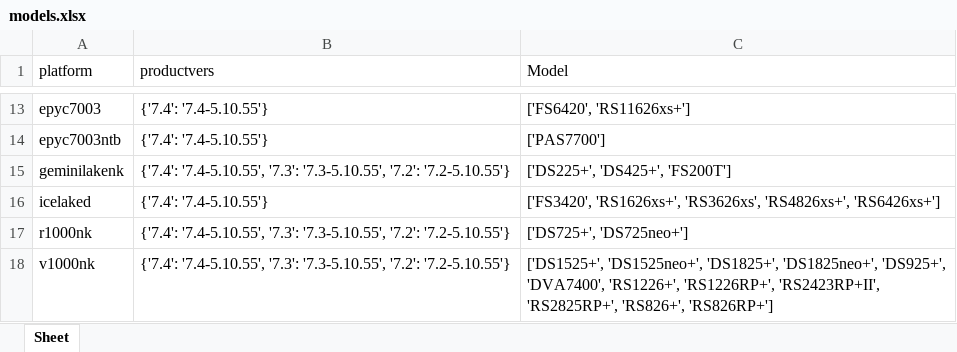
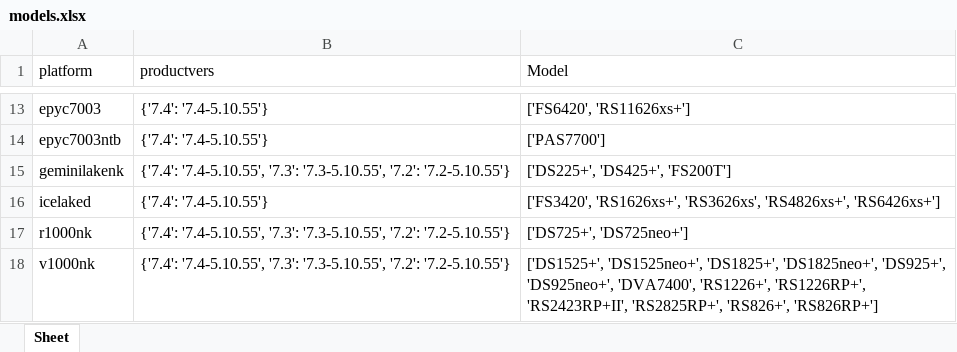
Before and after one commit to RROrg/rr, an Excel workbook: docs/models.xlsx, sheet Sheet, drawn as a sheet; only a part is shown, gaps mark what is left out; values as stored, in another font and other column widths than the file's, no borders; the diff names each change by its address in the sheet, - before the commit and + after, or states it on an @@ line.

```diff
--- a/docs/models.xlsx (sheet Sheet)
+++ b/docs/models.xlsx (sheet Sheet)
-C18 (Model): …'DS1825neo+', 'DS925+', 'DVA7400', 'RS1226+',…
+C18 (Model): …'DS1825neo+', 'DS925+', 'DS925neo+', 'DVA7400', 'RS1226+',…
```
Also changed, not shown: docs/addons.xlsx, docs/modules.xlsx, 6 other files.
